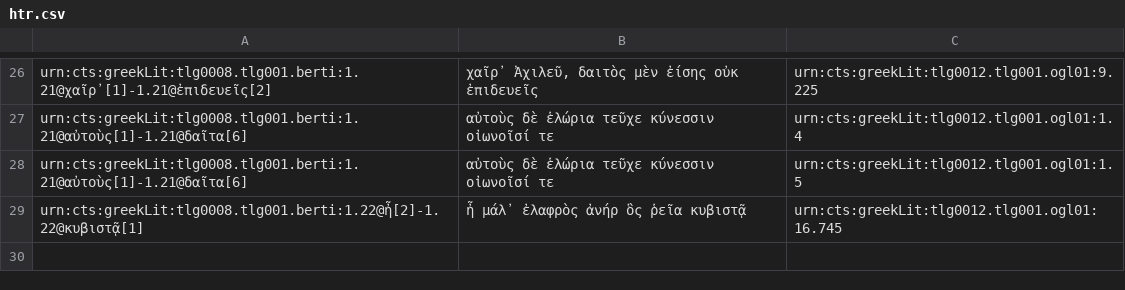
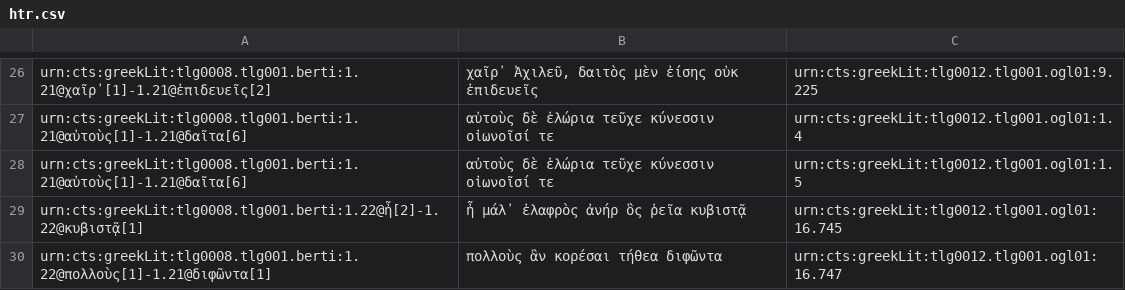
Before and after one commit to medaniel93/DigitalAthenaeus, a CSV file: homer/htr.csv, drawn as a sheet; only a part is shown, gaps mark what is left out; the diff names each change by its address in the sheet, - before the commit and + after, or states it on an @@ line.

Commit message:
Update htr.csv

```diff
--- a/homer/htr.csv
+++ b/homer/htr.csv
+row 30: urn:cts:greekLit:tlg0008.tlg001.berti:1.22@πολλοὺς[1]-1.21@διφῶντα[1] | πολλοὺς ἂν κορέσαι τήθεα διφῶντα | urn:cts:greekLit:tlg0012.tlg001.ogl01:16.747
```
